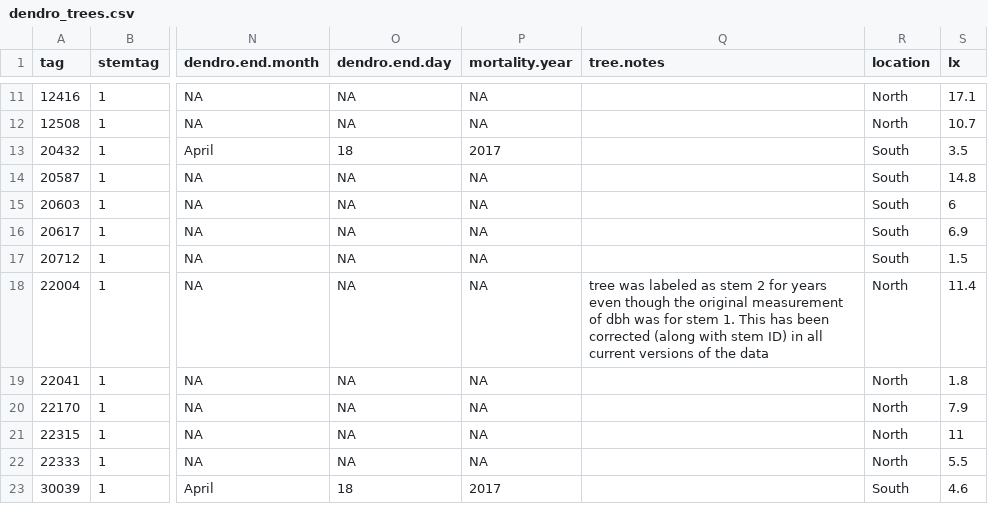
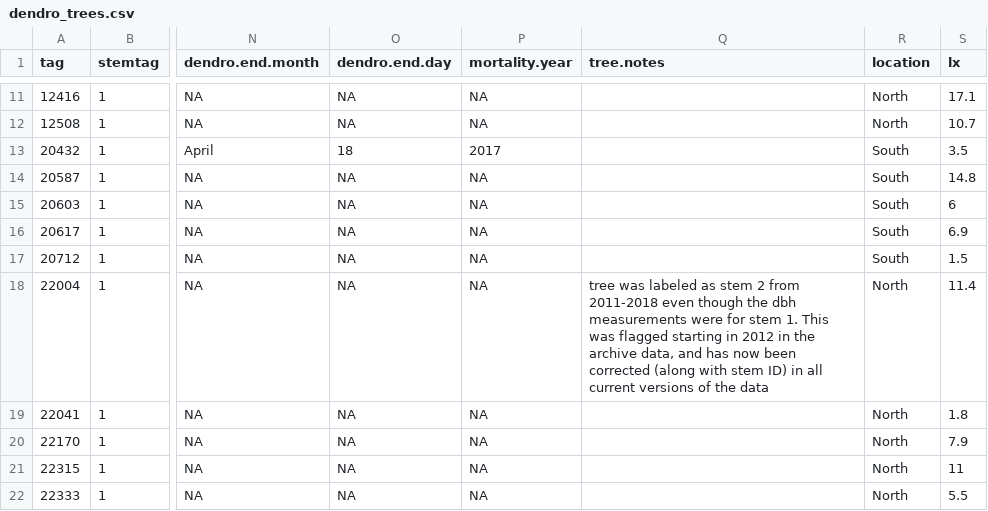
Before and after one commit to SCBI-ForestGEO/Dendrobands, a CSV file: data/dendro_trees.csv, drawn as a sheet; only a part is shown, gaps mark what is left out; the shorter side is filled out with more unchanged rows; the diff names each change by its address in the sheet, - before the commit and + after, or states it on an @@ line.

Commit message:
Changed stemtag and stemID 22004
This is recorded in dendro_trees. 22004 was recorded as having band on stem2 even though the dbh has consistently been referring to stem1. This was caught by Gonzalez-Akre in archived data 2012-2018, and now it is corrected throughout our current data.

```diff
--- a/data/dendro_trees.csv
+++ b/data/dendro_trees.csv
-Q18 (tree.notes): …stem 2 for years even though the original measurement of dbh was for stem 1. This has been corrected…
+Q18 (tree.notes): …stem 2 from 2011-2018 even though the dbh measurements were for stem 1. This was flagged starting in 2012 in the archive data, and has now been corrected…
```
Also changed, not shown: data/scbi.dendroAll_2011.csv, data/scbi.dendroAll_2013.csv, 6 other files.
